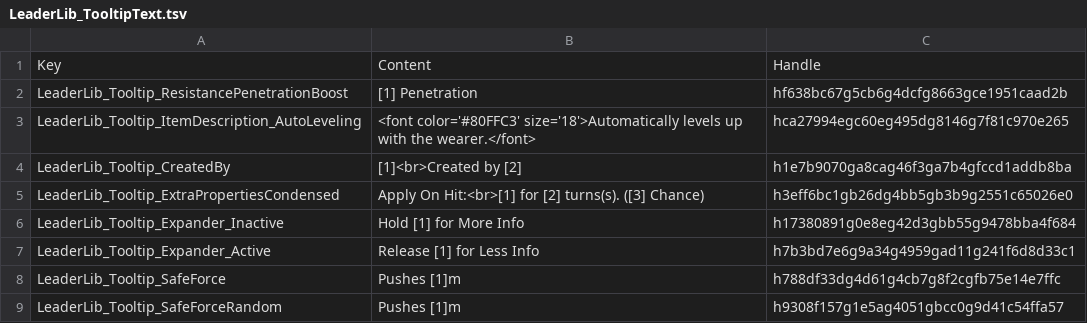
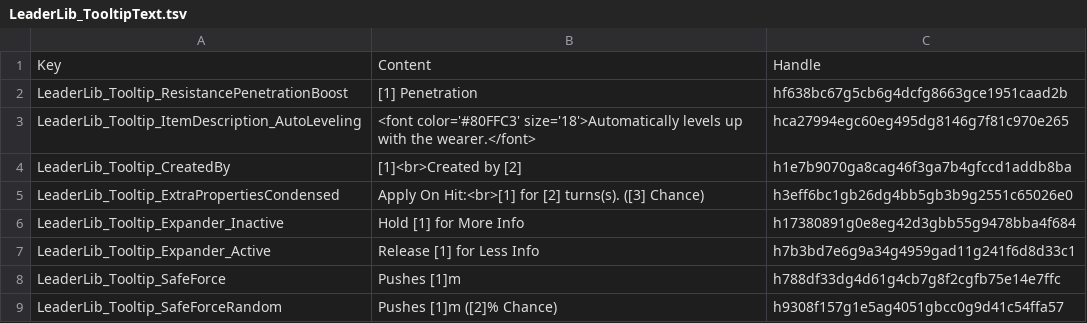
Before and after one commit to LaughingLeader-DOS2-Mods/LeaderLib, a TSV file: LocalKeys/LeaderLib_TooltipText.tsv, drawn as a sheet.

Commit message:
Text update

```diff
--- a/LocalKeys/LeaderLib_TooltipText.tsv
+++ b/LocalKeys/LeaderLib_TooltipText.tsv
@@ -8,2 +8,2 @@ LeaderLib_Tooltip_Expander_Active	Release [1] for Less Info	h7b3bd7e6g9a34g4959g
 LeaderLib_Tooltip_SafeForce	Pushes [1]m	h788df33dg4d61g4cb7g8f2cgfb75e14e7ffc
-LeaderLib_Tooltip_SafeForceRandom	Pushes [1]m	h9308f157g1e5ag4051gbcc0g9d41c54ffa57
+LeaderLib_Tooltip_SafeForceRandom	Pushes [1]m ([2]% Chance)	h9308f157g1e5ag4051gbcc0g9d41c54ffa57
```
Also changed, not shown: 13 other files.
